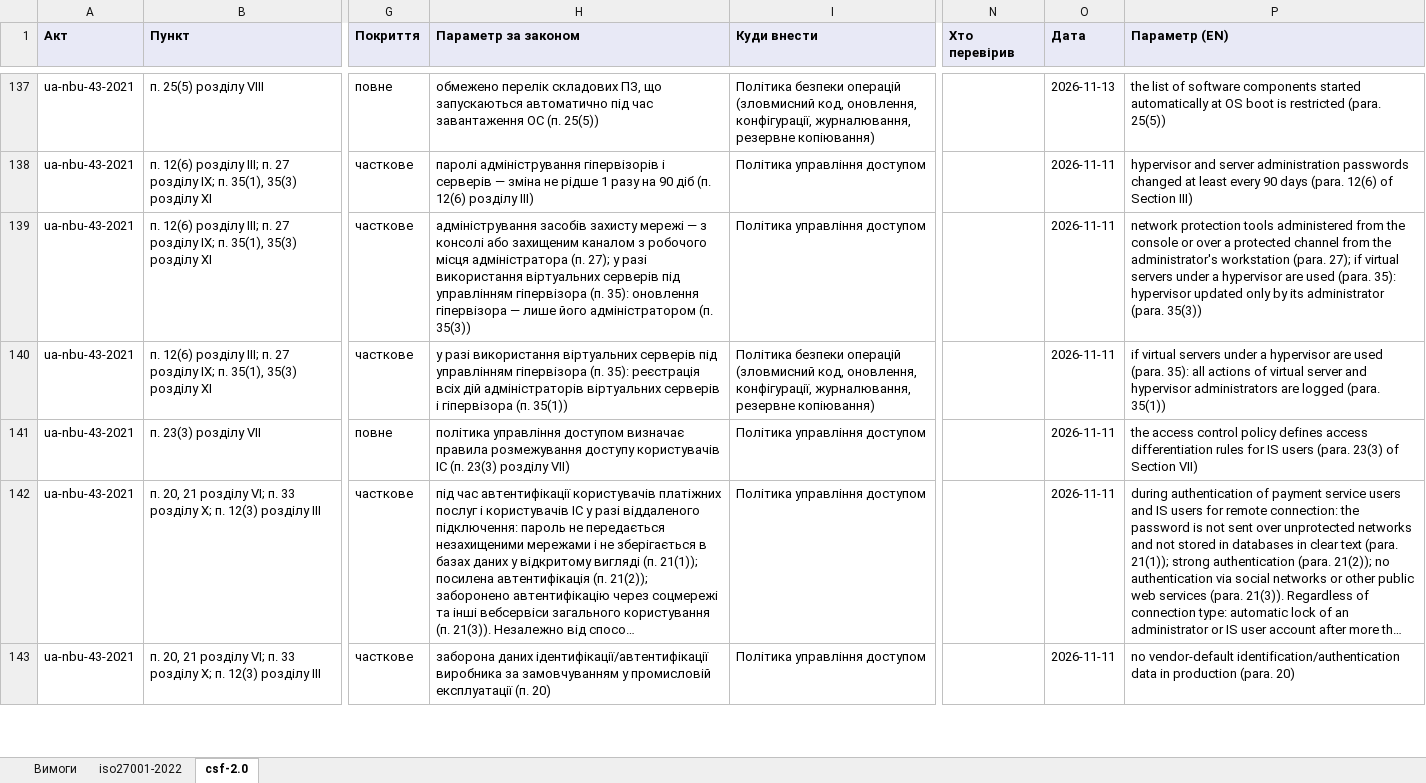
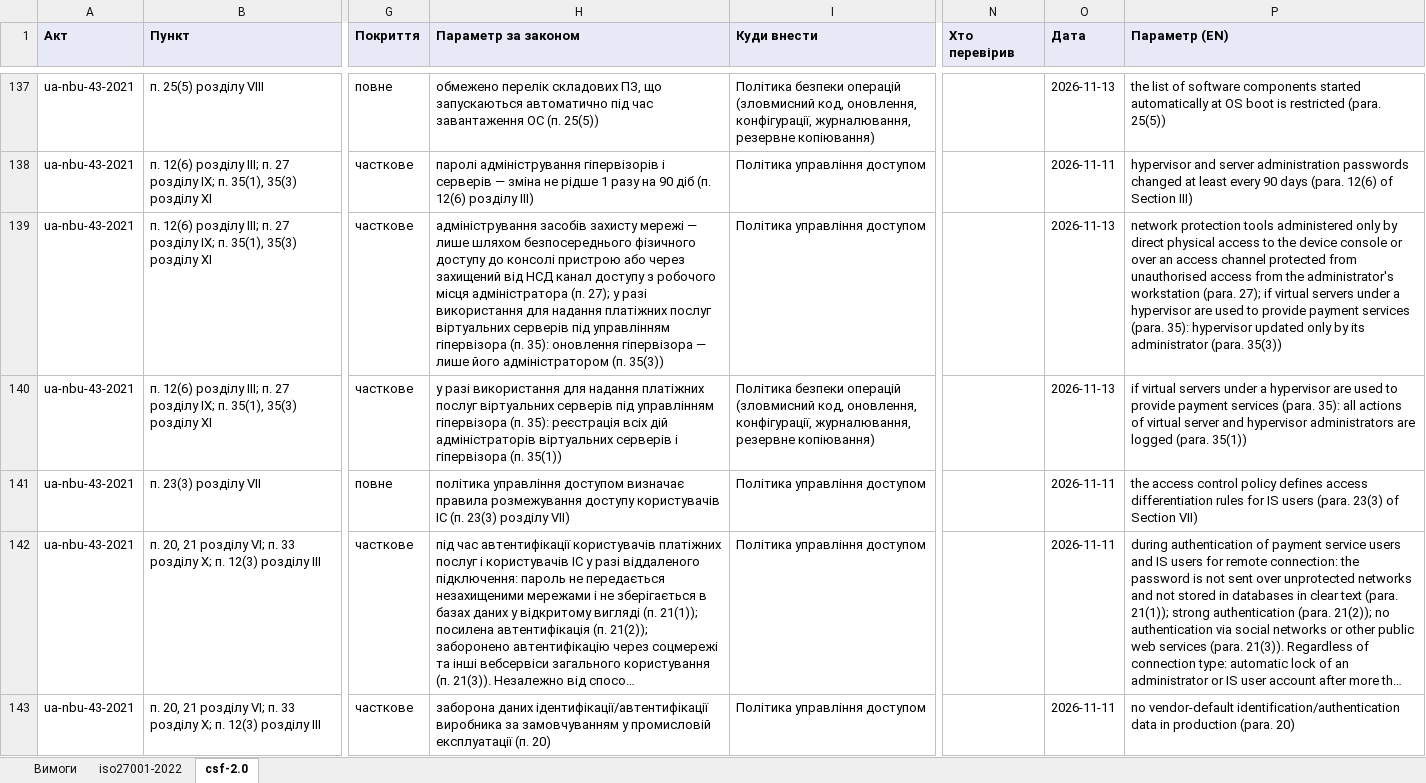
Before and after one commit to Ivan-Gokin/grc-foundation-ua, an Excel workbook: mappings/nbu.xlsx, sheet csf-2.0, drawn as a sheet; only a part is shown, gaps mark what is left out; long unchanged cells end in …; values as stored, in another font and other column widths than the file's, no borders; the diff covers the shown part only; the diff names each change by its address in the sheet, - before the commit and + after, or states it on an @@ line.

```diff
--- a/mappings/nbu.xlsx (sheet csf-2.0)
+++ b/mappings/nbu.xlsx (sheet csf-2.0)
-H139 (Параметр за законом): …мережі — з консолі або захищеним каналом з робочого місця адміністратора (п. 27); у разі використання віртуальних серверів…
+H139 (Параметр за законом): …мережі — лише шляхом безпосереднього фізичного доступу до консолі пристрою або через захищений від НСД канал доступу з робочого місця адміністратора (п. 27); у разі використання для надання платіжних послуг віртуальних серверів…
-O139:O140 (Дата): 2026-11-11
+O139:O140 (Дата): 2026-11-13
-P139 (Параметр (EN)): …tools administered from the console or over a protected channel from the administrator's workstation (para. 27); if virtual servers under a hypervisor are used (para. 35):…
+P139 (Параметр (EN)): …tools administered only by direct physical access to the device console or over an access channel protected from unauthorised access from the administrator's workstation (para. 27); if virtual servers under a hypervisor are used to provide payment services (para. 35):…
-H140 (Параметр за законом): …разі використання віртуальних серверів…
+H140 (Параметр за законом): …разі використання для надання платіжних послуг віртуальних серверів…
-P140 (Параметр (EN)): …are used (para. 35):…
+P140 (Параметр (EN)): …are used to provide payment services (para. 35):…
```
Also changed, not shown: 62 edited cells elsewhere in this sheet, sheet iso27001-2022, sheet Вимоги, mappings/cmu-373-736.xlsx, mappings/law-80-94-vr.xlsx, 1 other file.
